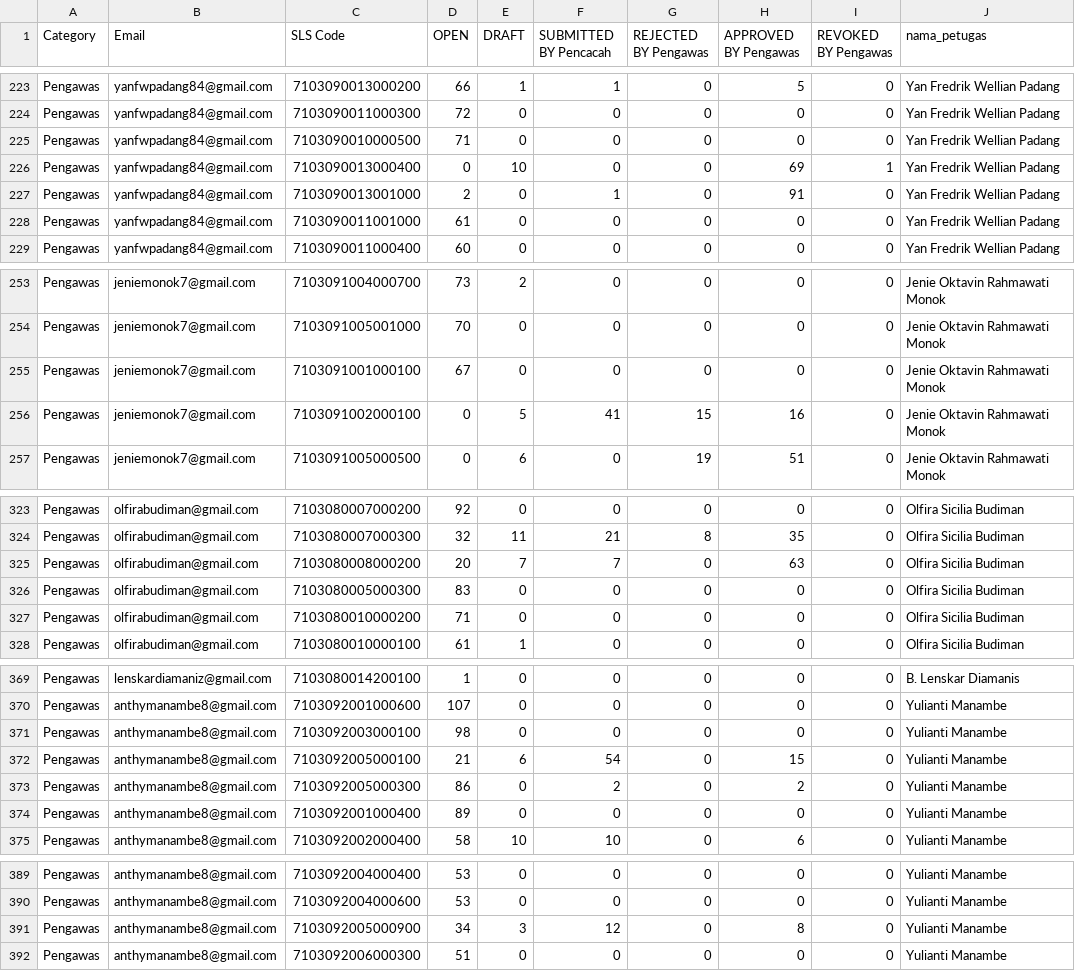
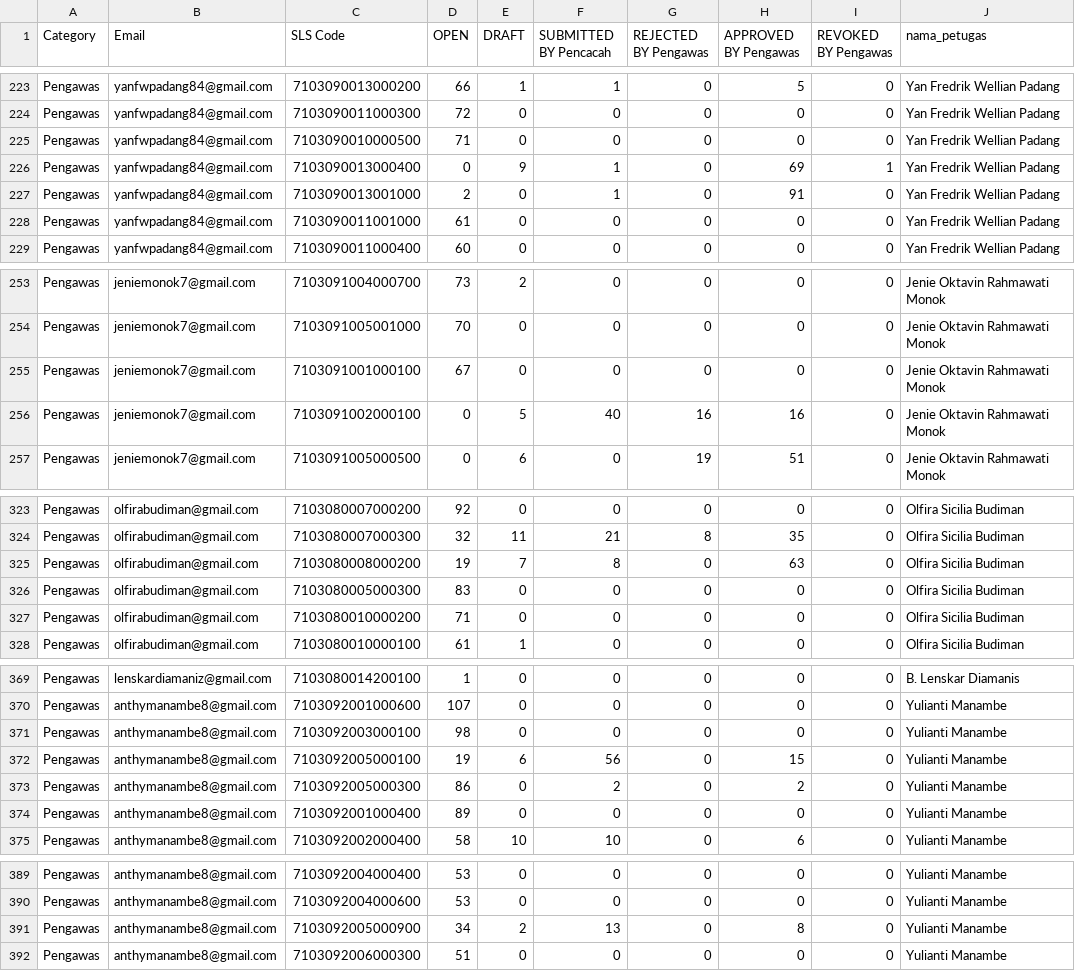
Before and after one commit to danimat15/fasih-sm-scrapper, a CSV file: dashboard/public/dashboard_scraped_data.csv, drawn as a sheet; only a part is shown, gaps mark what is left out; the diff covers the shown part only; the diff names each change by its address in the sheet, - before the commit and + after, or states it on an @@ line.

```diff
--- a/dashboard/public/dashboard_scraped_data.csv
+++ b/dashboard/public/dashboard_scraped_data.csv
-E226 (DRAFT): 10
+E226 (DRAFT): 9
-F226 (SUBMITTED BY Pencacah): 0
+F226 (SUBMITTED BY Pencacah): 1
-F256 (SUBMITTED BY Pencacah): 41
+F256 (SUBMITTED BY Pencacah): 40
-G256 (REJECTED BY Pengawas): 15
+G256 (REJECTED BY Pengawas): 16
-D325 (OPEN): 20
+D325 (OPEN): 19
-F325 (SUBMITTED BY Pencacah): 7
+F325 (SUBMITTED BY Pencacah): 8
-D372 (OPEN): 21
+D372 (OPEN): 19
-F372 (SUBMITTED BY Pencacah): 54
+F372 (SUBMITTED BY Pencacah): 56
-E391 (DRAFT): 3
+E391 (DRAFT): 2
-F391 (SUBMITTED BY Pencacah): 12
+F391 (SUBMITTED BY Pencacah): 13
```
Also changed, not shown: 15 edited cells elsewhere in this file, 2 other files.
